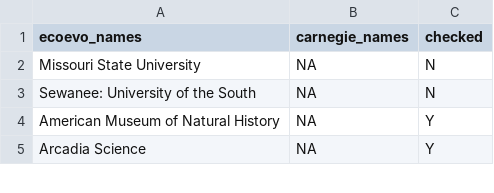
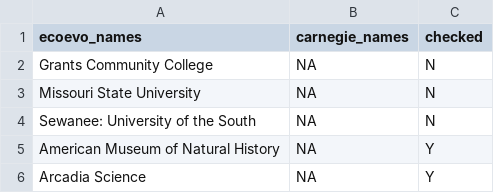
Before and after one commit to mikeblazanin/ecoevojobsR, a CSV file: data-raw/aliases_new1.csv, drawn as a sheet; only a part is shown.

```diff
--- a/data-raw/aliases_new1.csv
+++ b/data-raw/aliases_new1.csv
@@ -1,2 +1,3 @@
 "ecoevo_names","carnegie_names","checked"
+"Grants Community College",NA,"N"
 "Missouri State University",NA,"N"
```
Also changed, not shown: data-raw/ecoevojobsR_faculty.csv, 1 other file.
